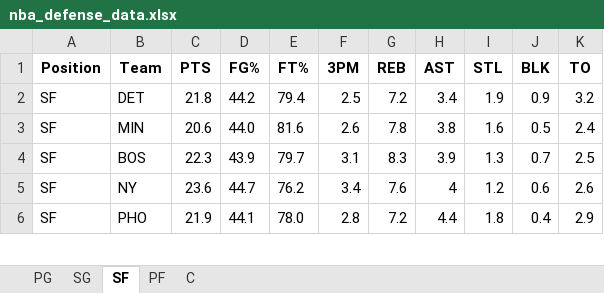
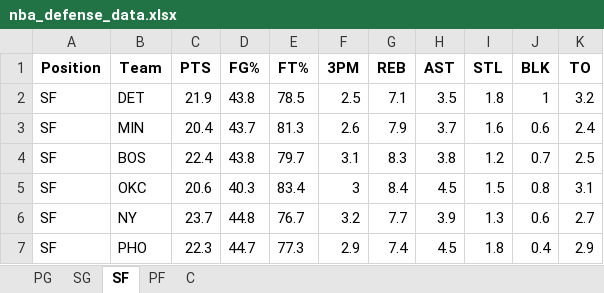
Before and after one commit to mithun-s14/prop_model, an Excel workbook: backend/nba_defense_data.xlsx, sheet SF, drawn as a sheet; only a part is shown; values as stored, in another font and other column widths than the file's, no borders; addresses are those after the commit; the diff covers the shown part only; the diff names each change by its address in the sheet, - before the commit and + after, or states it on an @@ line.

```diff
--- a/backend/nba_defense_data.xlsx (sheet SF)
+++ b/backend/nba_defense_data.xlsx (sheet SF)
-C2 (PTS): 21.8
+C2 (PTS): 21.9
-D2 (FG%): 44.2
+D2 (FG%): 43.8
-E2 (FT%): 79.4
+E2 (FT%): 78.5
-G2 (REB): 7.2
+G2 (REB): 7.1
-H2 (AST): 3.4
+H2 (AST): 3.5
-I2 (STL): 1.9
+I2 (STL): 1.8
-J2 (BLK): 0.9
+J2 (BLK): 1
-C3 (PTS): 20.6
+C3 (PTS): 20.4
-D3 (FG%): 44.0
+D3 (FG%): 43.7
-E3 (FT%): 81.6
+E3 (FT%): 81.3
-G3 (REB): 7.8
+G3 (REB): 7.9
-H3 (AST): 3.8
+H3 (AST): 3.7
-J3 (BLK): 0.5
+J3 (BLK): 0.6
-C4 (PTS): 22.3
+C4 (PTS): 22.4
-D4 (FG%): 43.9
+D4 (FG%): 43.8
-H4 (AST): 3.9
+H4 (AST): 3.8
-I4 (STL): 1.3
+I4 (STL): 1.2
+row 5: SF | OKC | 20.6 | 40.3 | 83.4 | 3 | 8.4 | 4.5 | 1.5 | 0.8 | 3.1
-C6 (PTS): 23.6
+C6 (PTS): 23.7
-D6 (FG%): 44.7
+D6 (FG%): 44.8
-E6 (FT%): 76.2
+E6 (FT%): 76.7
-F6 (3PM): 3.4
+F6 (3PM): 3.2
-G6 (REB): 7.6
+G6 (REB): 7.7
-H6 (AST): 4
+H6 (AST): 3.9
-I6 (STL): 1.2
+I6 (STL): 1.3
-K6 (TO): 2.6
+K6 (TO): 2.7
-C7 (PTS): 21.9
+C7 (PTS): 22.3
-D7 (FG%): 44.1
+D7 (FG%): 44.7
-E7 (FT%): 78.0
+E7 (FT%): 77.3
-F7 (3PM): 2.8
+F7 (3PM): 2.9
-G7 (REB): 7.2
+G7 (REB): 7.4
-H7 (AST): 4.4
+H7 (AST): 4.5
```
Also changed, not shown: 10 added rows, 11 removed rows and 87 edited cells elsewhere in this sheet, sheet C, sheet PF, sheet SG, sheet PG.
